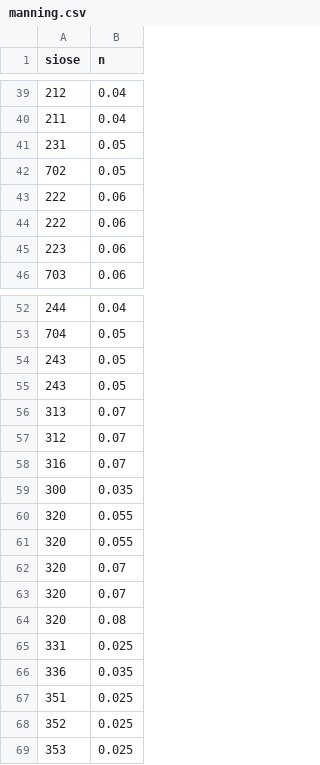
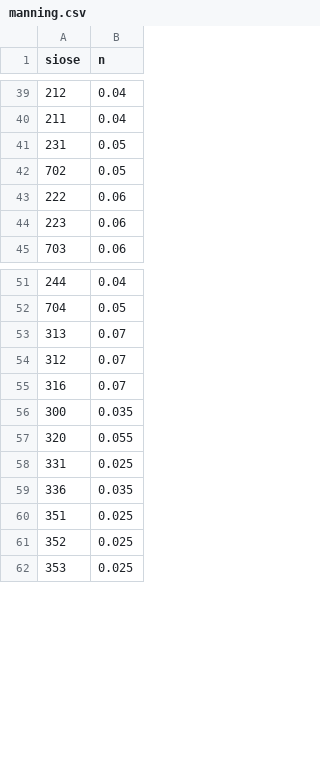
Before and after one commit to quommit/pg_runoff, a CSV file: src/manning.csv, drawn as a sheet; only a part is shown, gaps mark what is left out.

```diff
--- a/src/manning.csv
+++ b/src/manning.csv
@@ -43,3 +43,2 @@
 222;0.06
-222;0.06
 223;0.06
@@ -53,4 +52,2 @@
 704;0.05
-243;0.05
-243;0.05
 313;0.07
@@ -60,6 +57,2 @@
 320;0.055
-320;0.055
-320;0.07
-320;0.07
-320;0.08
 331;0.025
```
Also changed, not shown: src/hydro2siose.csv, src/p0.csv.
